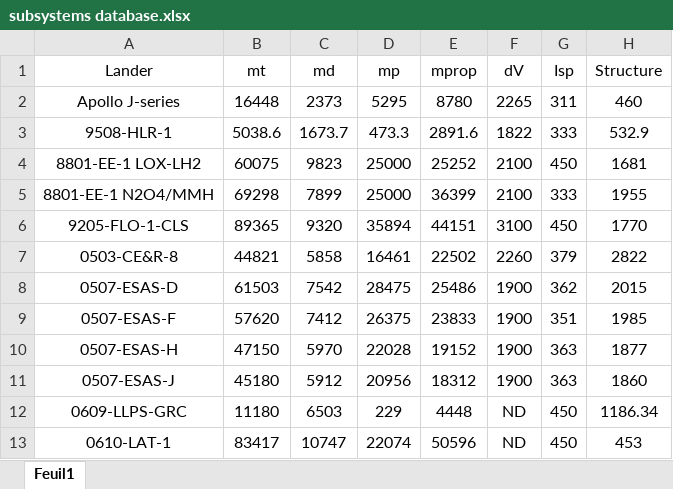
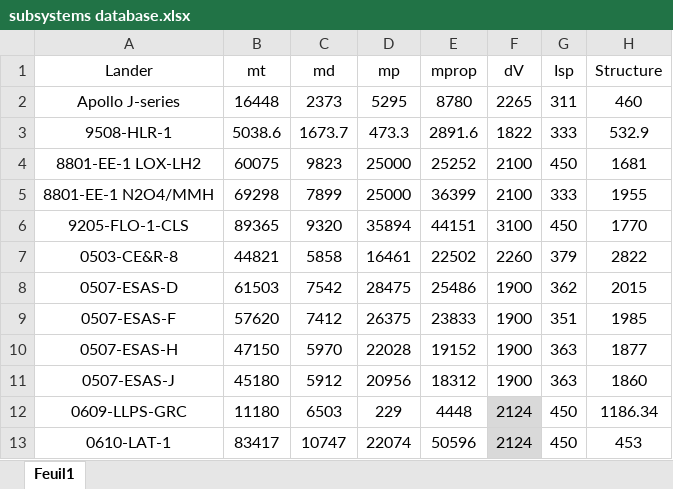
Before and after one commit to Conall98/EUCASS_2025, an Excel workbook: subsystems database.xlsx, sheet Feuil1, drawn as a sheet; only a part is shown; values as stored, in another font and other column widths than the file's, no borders; the diff names each change by its address in the sheet, - before the commit and + after, or states it on an @@ line.

```diff
--- a/subsystems database.xlsx (sheet Feuil1)
+++ b/subsystems database.xlsx (sheet Feuil1)
-F12:F13 (dV): ND
+F12:F13 (dV): 2124
-F12:F13 fill: none
+F12:F13 fill: #D9D9D9
```
Also changed, not shown: 3 other files.
